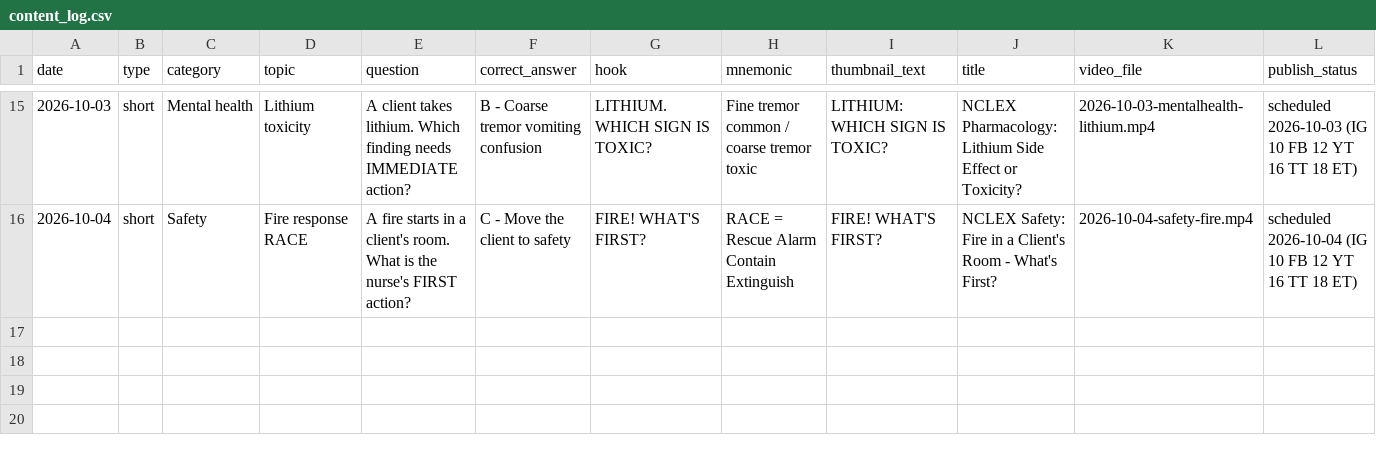
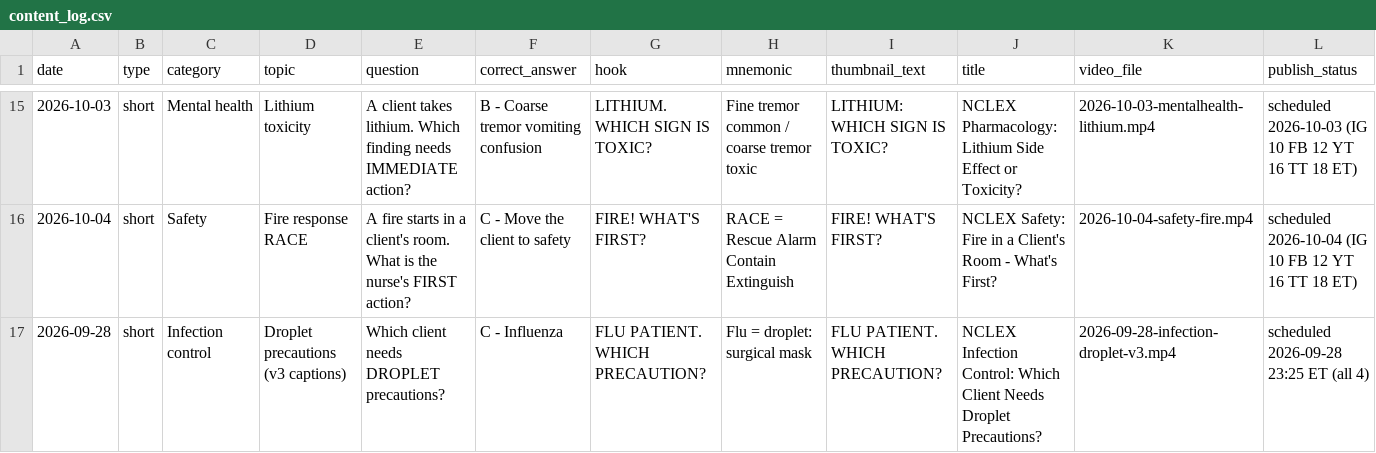
Before and after one commit to febinjoy11/nclexlife-media, a CSV file: pipeline/content_log.csv, drawn as a sheet; only a part is shown, gaps mark what is left out; the diff names each change by its address in the sheet, - before the commit and + after, or states it on an @@ line.

Commit message:
Log droplet v3 short

```diff
--- a/pipeline/content_log.csv
+++ b/pipeline/content_log.csv
+row 17: 2026-09-28 | short | Infection control | Droplet precautions (v3 captions) | Which client needs DROPLET precautions? | C - Influenza | FLU PATIENT. WHICH PRECAUTION? | Flu = droplet: surgical mask | FLU PATIENT. WHICH PRECAUTION? | NCLEX Infection Control: Which Client Needs Droplet Precautions? | 2026-09-28-infection-droplet-v3.mp4 | scheduled 2026-09-28 23:25 ET (all 4)
```
